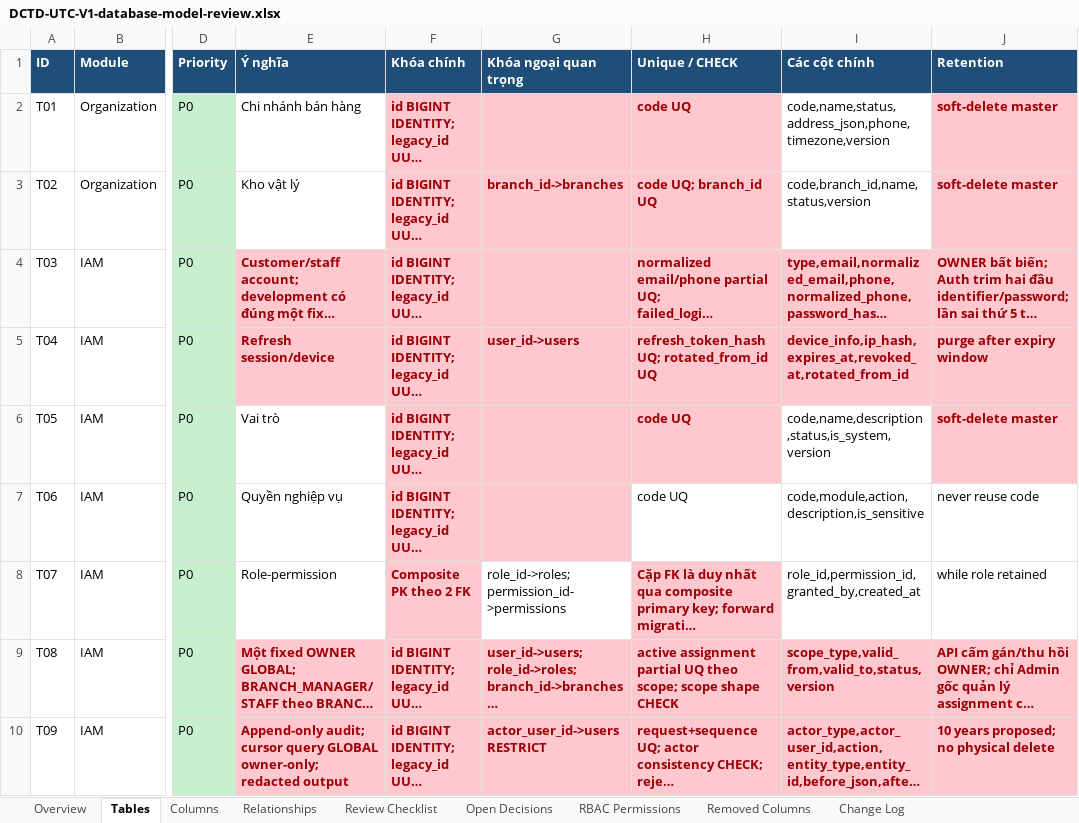
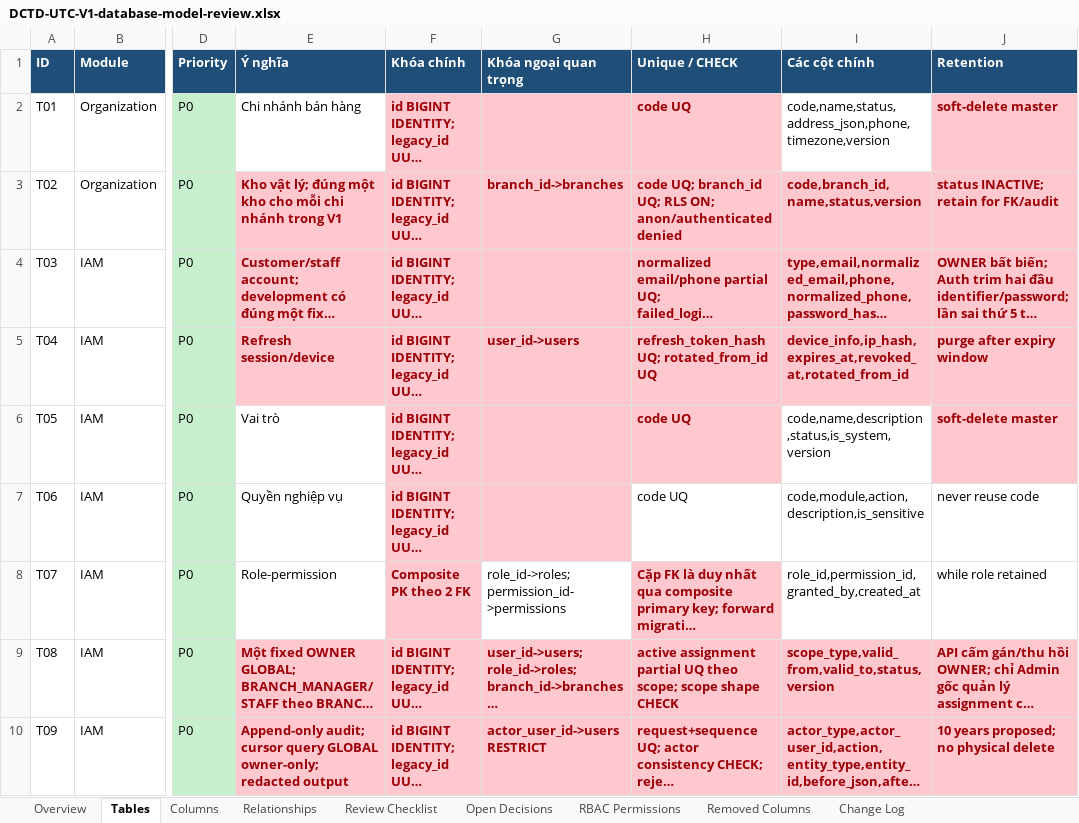
Before and after one commit to longhdwst1full/Sport-api-doc, an Excel workbook: document/DCTD-UTC-V1-database-model-review.xlsx, sheet Tables, drawn as a sheet; only a part is shown, gaps mark what is left out; long unchanged cells end in …; values as stored, in another font and other column widths than the file's, no borders; the diff names each change by its address in the sheet, - before the commit and + after, or states it on an @@ line.

```diff
--- a/document/DCTD-UTC-V1-database-model-review.xlsx (sheet Tables)
+++ b/document/DCTD-UTC-V1-database-model-review.xlsx (sheet Tables)
-E3 (Ý nghĩa): Kho vật lý
+E3 (Ý nghĩa): Kho vật lý; đúng một kho cho mỗi chi nhánh trong V1
@@ E3 fill: none → #FFC7CE, bold: off → on, text colour: black → #9C0006 @@
-H3 (Unique / CHECK): code UQ; branch_id UQ
+H3 (Unique / CHECK): code UQ; branch_id UQ; RLS ON; anon/authenticated denied
@@ I3 fill: none → #FFC7CE, bold: off → on, text colour: black → #9C0006 @@
-J3 (Retention): soft-delete master
+J3 (Retention): status INACTIVE; retain for FK/audit
```
Also changed, not shown: sheet Open Decisions, sheet Removed Columns, sheet Change Log, sheet Columns, 21 other files.
